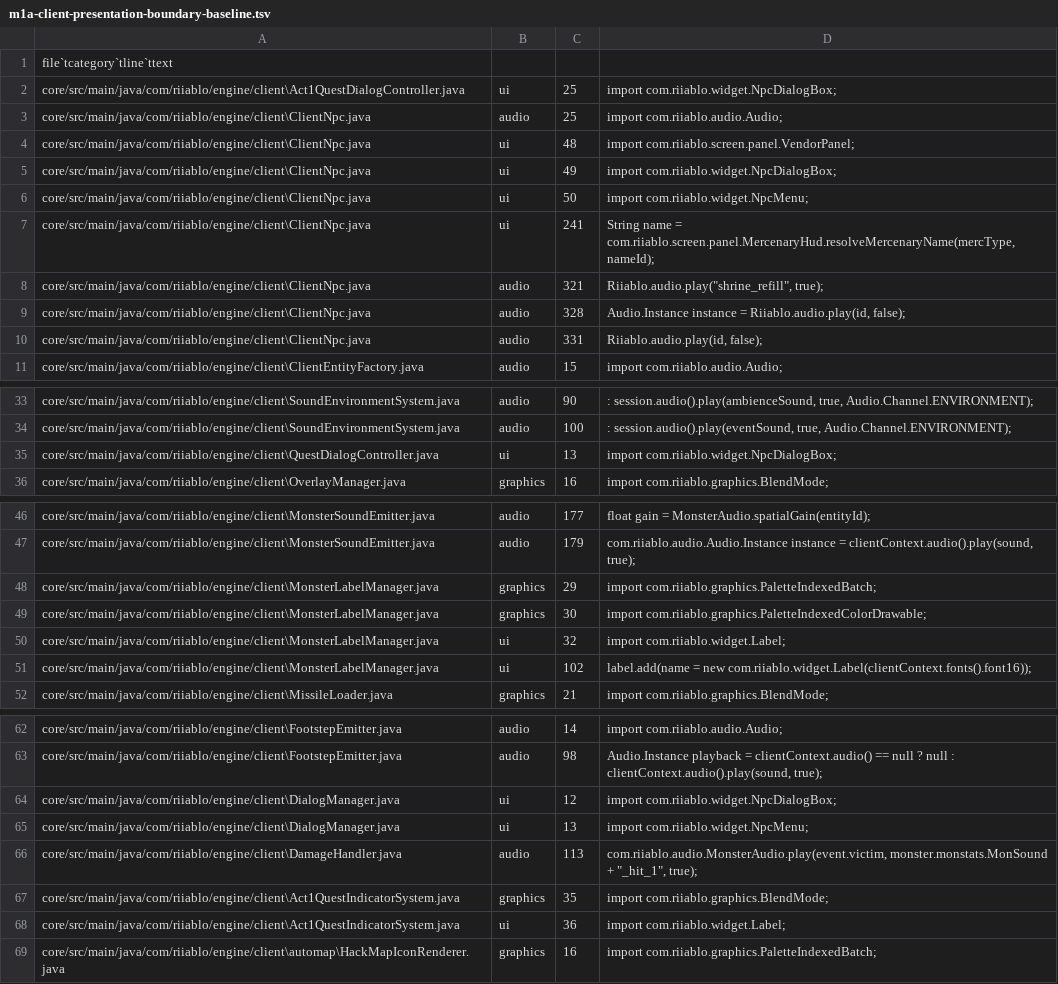
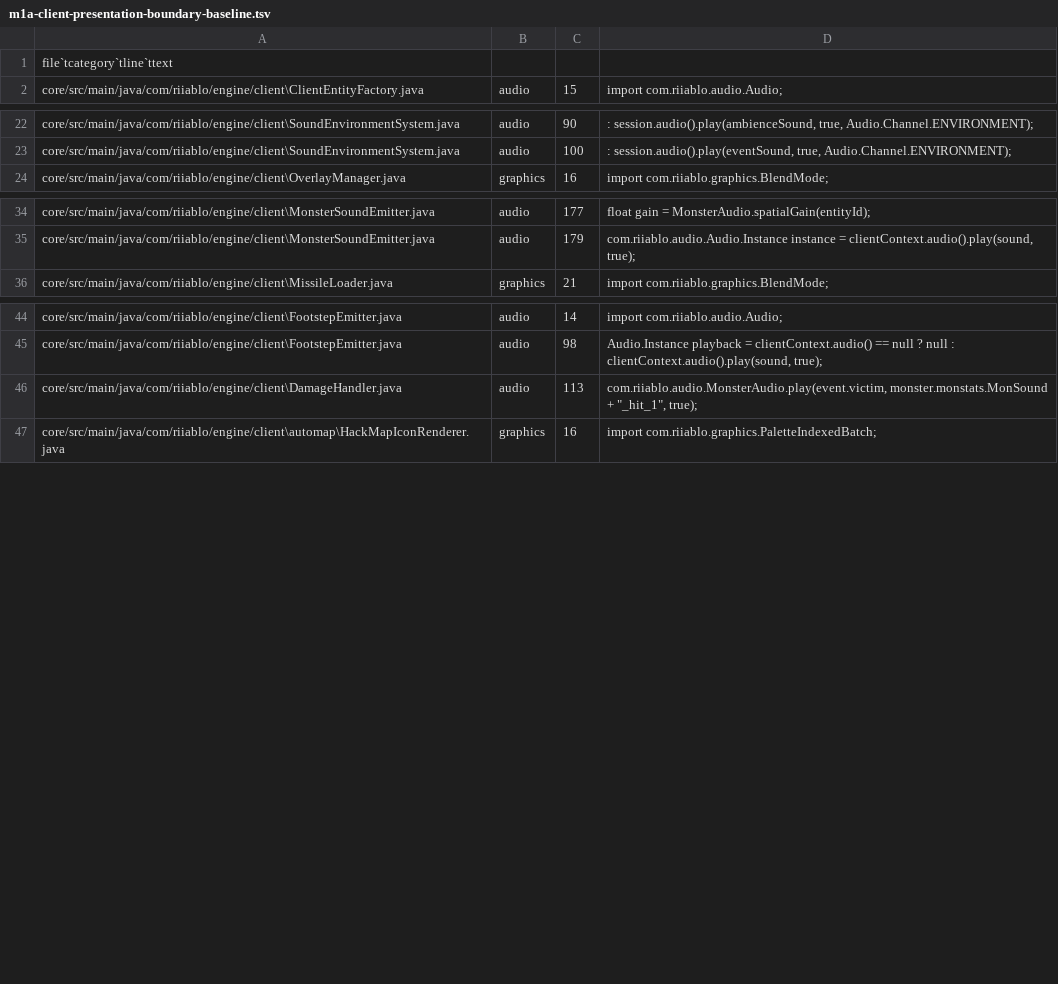
Before and after one commit to femgwei/riiablo, a TSV file: tools/architecture/m1a-client-presentation-boundary-baseline.tsv, drawn as a sheet; only a part is shown, gaps mark what is left out; the diff covers the shown part only; the diff names each change by its address in the sheet, - before the commit and + after, or states it on an @@ line.

Commit message:
Move NPC and world UI systems into presentation

```diff
--- a/tools/architecture/m1a-client-presentation-boundary-baseline.tsv
+++ b/tools/architecture/m1a-client-presentation-boundary-baseline.tsv
-row 2: core/src/main/java/com/riiablo/engine/client\Act1QuestDialogController.java | ui | 25 | import com.riiablo.widget.NpcDialogBox;
-row 3: core/src/main/java/com/riiablo/engine/client\ClientNpc.java | audio | 25 | import com.riiablo.audio.Audio;
-row 4: core/src/main/java/com/riiablo/engine/client\ClientNpc.java | ui | 48 | import com.riiablo.screen.panel.VendorPanel;
-row 5: core/src/main/java/com/riiablo/engine/client\ClientNpc.java | ui | 49 | import com.riiablo.widget.NpcDialogBox;
-row 6: core/src/main/java/com/riiablo/engine/client\ClientNpc.java | ui | 50 | import com.riiablo.widget.NpcMenu;
-row 7: core/src/main/java/com/riiablo/engine/client\ClientNpc.java | ui | 241 | String name = com.riiablo.screen.panel.MercenaryHud.resolveMercenaryName(mercType, nameId);
-row 8: core/src/main/java/com/riiablo/engine/client\ClientNpc.java | audio | 321 | Riiablo.audio.play("shrine_refill", true);
-row 9: core/src/main/java/com/riiablo/engine/client\ClientNpc.java | audio | 328 | Audio.Instance instance = Riiablo.audio.play(id, false);
-row 10: core/src/main/java/com/riiablo/engine/client\ClientNpc.java | audio | 331 | Riiablo.audio.play(id, false);
-row 35: core/src/main/java/com/riiablo/engine/client\QuestDialogController.java | ui | 13 | import com.riiablo.widget.NpcDialogBox;
-row 48: core/src/main/java/com/riiablo/engine/client\MonsterLabelManager.java | graphics | 29 | import com.riiablo.graphics.PaletteIndexedBatch;
-row 49: core/src/main/java/com/riiablo/engine/client\MonsterLabelManager.java | graphics | 30 | import com.riiablo.graphics.PaletteIndexedColorDrawable;
-row 50: core/src/main/java/com/riiablo/engine/client\MonsterLabelManager.java | ui | 32 | import com.riiablo.widget.Label;
-row 51: core/src/main/java/com/riiablo/engine/client\MonsterLabelManager.java | ui | 102 | label.add(name = new com.riiablo.widget.Label(clientContext.fonts().font16));
-row 64: core/src/main/java/com/riiablo/engine/client\DialogManager.java | ui | 12 | import com.riiablo.widget.NpcDialogBox;
-row 65: core/src/main/java/com/riiablo/engine/client\DialogManager.java | ui | 13 | import com.riiablo.widget.NpcMenu;
-row 67: core/src/main/java/com/riiablo/engine/client\Act1QuestIndicatorSystem.java | graphics | 35 | import com.riiablo.graphics.BlendMode;
-row 68: core/src/main/java/com/riiablo/engine/client\Act1QuestIndicatorSystem.java | ui | 36 | import com.riiablo.widget.Label;
```
Also changed, not shown: 4 removed rows elsewhere in this file, 30 other files.
